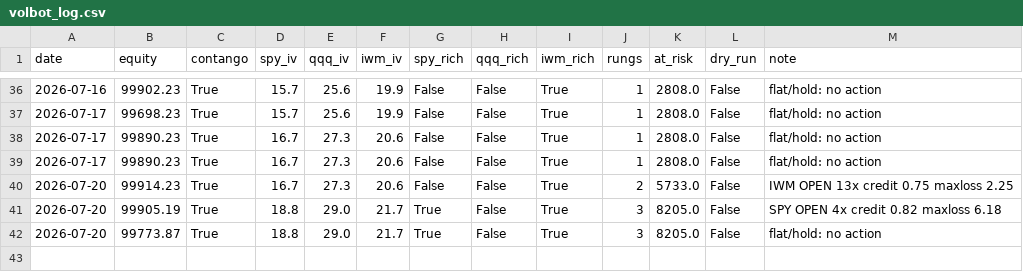
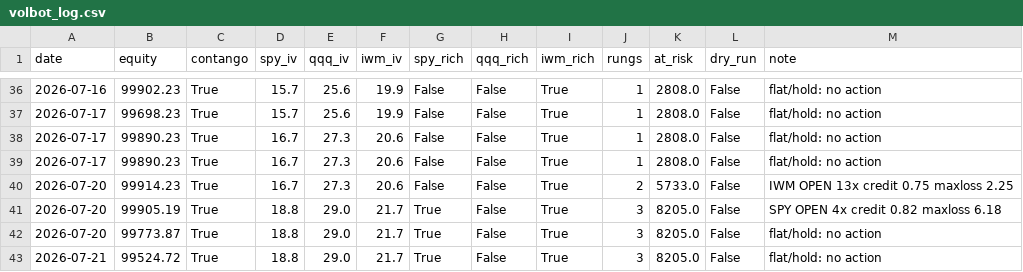
Before and after one commit to Tyler-Morton/BeatTheComp, a CSV file: volbot/volbot_log.csv, drawn as a sheet; only a part is shown, gaps mark what is left out.

```diff
--- a/volbot/volbot_log.csv
+++ b/volbot/volbot_log.csv
@@ -42 +42,2 @@ date,equity,contango,spy_iv,qqq_iv,iwm_iv,spy_rich,qqq_rich,iwm_rich,rungs,at_ri
 2026-07-20,99773.87,True,18.8,29.0,21.7,True,False,True,3,8205.0,False,flat/hold: no action
+2026-07-21,99524.72,True,18.8,29.0,21.7,True,False,True,3,8205.0,False,flat/hold: no action
```
